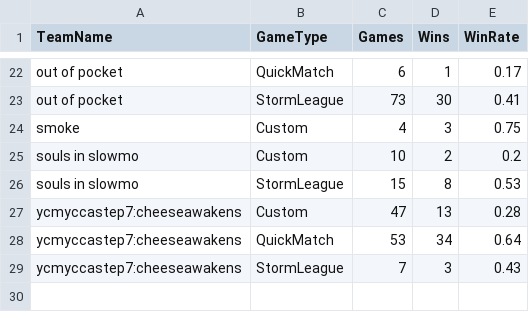
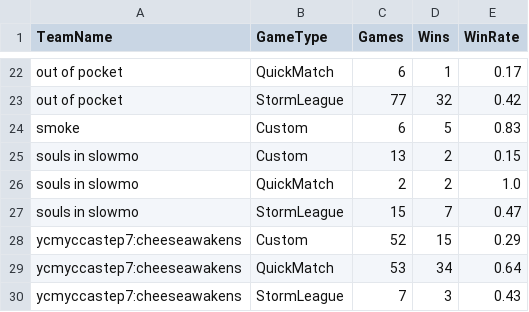
Before and after one commit to mshamannso/lookingglass, a CSV file: data/TeamGameTypeTotal.csv, drawn as a sheet; only a part is shown, gaps mark what is left out; addresses are those after the commit; the diff covers the shown part only; the diff names each change by its address in the sheet, - before the commit and + after, or states it on an @@ line.

```diff
--- a/data/TeamGameTypeTotal.csv
+++ b/data/TeamGameTypeTotal.csv
-C23 (Games): 73
+C23 (Games): 77
-D23 (Wins): 30
+D23 (Wins): 32
-E23 (WinRate): 0.41
+E23 (WinRate): 0.42
-C24 (Games): 4
+C24 (Games): 6
-D24 (Wins): 3
+D24 (Wins): 5
-E24 (WinRate): 0.75
+E24 (WinRate): 0.83
-C25 (Games): 10
+C25 (Games): 13
-E25 (WinRate): 0.2
+E25 (WinRate): 0.15
+row 26: souls in slowmo | QuickMatch | 2 | 2 | 1.0
-D27 (Wins): 8
+D27 (Wins): 7
-E27 (WinRate): 0.53
+E27 (WinRate): 0.47
-C28 (Games): 47
+C28 (Games): 52
-D28 (Wins): 13
+D28 (Wins): 15
-E28 (WinRate): 0.28
+E28 (WinRate): 0.29
```
Also changed, not shown: 30 edited cells elsewhere in this file, data/TeamHeroTotal.csv, data/TeamMapTotal.csv, 5 other files.
